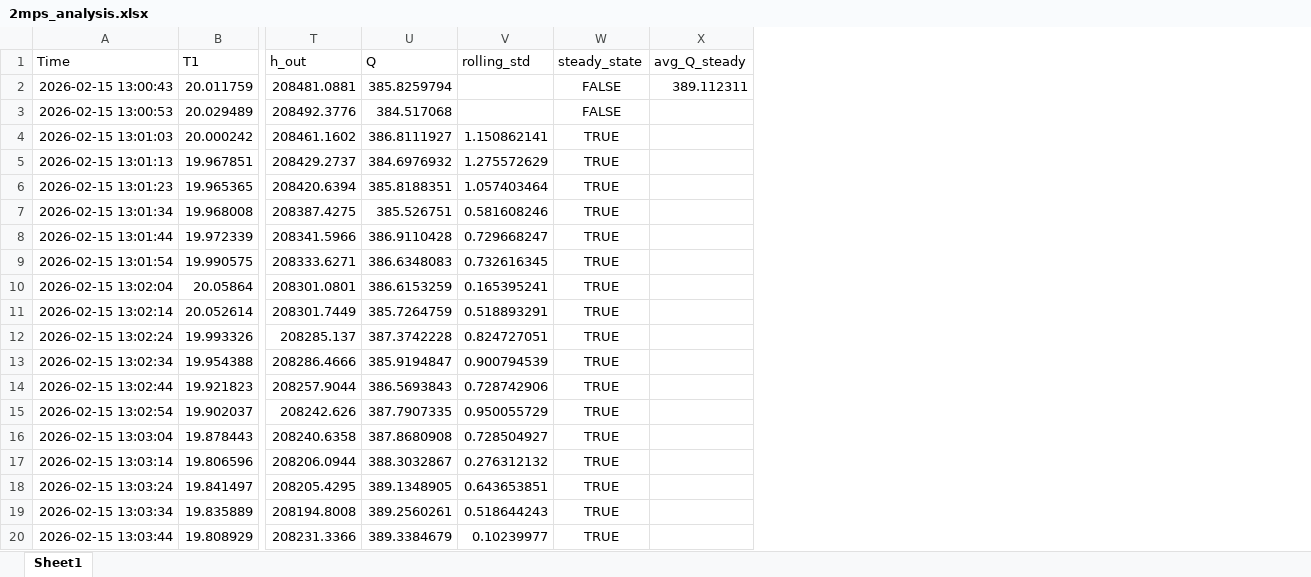
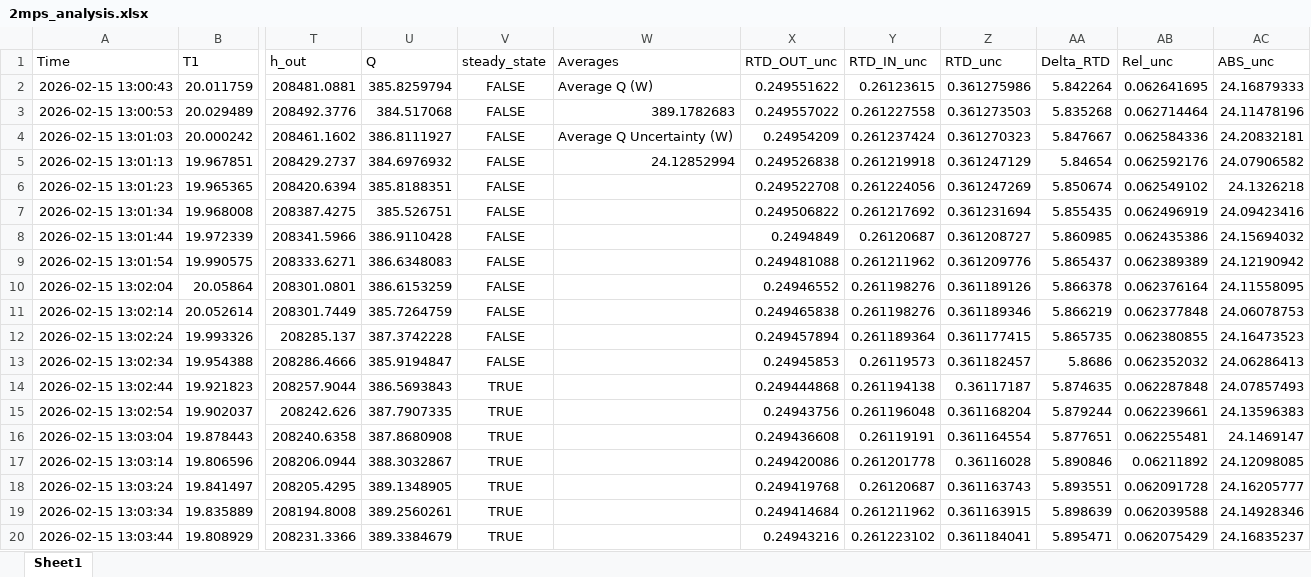
Before and after one commit to angelajping/excel_analysis_summer_2026, an Excel workbook: NURBS IDX30 PYTHON ANALYSIS/Back_final_15_2_26/15gps/2mps_analysis.xlsx, sheet Sheet1, drawn as a sheet; only a part is shown, gaps mark what is left out; values as stored, in another font and other column widths than the file's, no borders; removed rows and columns are numbered as before the commit, all else as after; the diff names each change by its address in the sheet, - before the commit and + after, or states it on an @@ line.

```diff
--- a/NURBS IDX30 PYTHON ANALYSIS/Back_final_15_2_26/15gps/2mps_analysis.xlsx (sheet Sheet1)
+++ b/NURBS IDX30 PYTHON ANALYSIS/Back_final_15_2_26/15gps/2mps_analysis.xlsx (sheet Sheet1)
-column V (rolling_std), rows 4-20: 1.150862141 | 1.275572629 | 1.057403464 | 0.581608246 | 0.729668247 | 0.732616345 | 0.165395241 | 0.518893291 | 0.824727051 | 0.900794539 | 0.728742906 | 0.950055729 | 0.728504927 | 0.276312132 | 0.643653851 | 0.518644243 | 0.10239977
-column X (avg_Q_steady), row 2: 389.112311
+column W (Averages), rows 2-5: Average Q (W) | 389.1782683 | Average Q Uncertainty (W) | 24.12852994
+column X (RTD_OUT_unc), rows 2-20: 0.249551622 | 0.249557022 | 0.24954209 | 0.249526838 | 0.249522708 | 0.249506822 | 0.2494849 | 0.249481088 | 0.24946552 | 0.249465838 | 0.249457894 | 0.24945853 | 0.249444868 | 0.24943756 | 0.249436608 | 0.249420086 | 0.249419768 | 0.249414684 | 0.24943216
+column Y (RTD_IN_unc), rows 2-20: 0.26123615 | 0.261227558 | 0.261237424 | 0.261219918 | 0.261224056 | 0.261217692 | 0.26120687 | 0.261211962 | 0.261198276 | 0.261198276 | 0.261189364 | 0.26119573 | 0.261194138 | 0.261196048 | 0.26119191 | 0.261201778 | 0.26120687 | 0.261211962 | 0.261223102
+column Z (RTD_unc), rows 2-20: 0.361275986 | 0.361273503 | 0.361270323 | 0.361247129 | 0.361247269 | 0.361231694 | 0.361208727 | 0.361209776 | 0.361189126 | 0.361189346 | 0.361177415 | 0.361182457 | 0.36117187 | 0.361168204 | 0.361164554 | 0.36116028 | 0.361163743 | 0.361163915 | 0.361184041
+column AA (Delta_RTD), rows 2-20: 5.842264 | 5.835268 | 5.847667 | 5.84654 | 5.850674 | 5.855435 | 5.860985 | 5.865437 | 5.866378 | 5.866219 | 5.865735 | 5.8686 | 5.874635 | 5.879244 | 5.877651 | 5.890846 | 5.893551 | 5.898639 | 5.895471
+column AB (Rel_unc), rows 2-20: 0.062641695 | 0.062714464 | 0.062584336 | 0.062592176 | 0.062549102 | 0.062496919 | 0.062435386 | 0.062389389 | 0.062376164 | 0.062377848 | 0.062380855 | 0.062352032 | 0.062287848 | 0.062239661 | 0.062255481 | 0.06211892 | 0.062091728 | 0.062039588 | 0.062075429
+column AC (ABS_unc), rows 2-20: 24.16879333 | 24.11478196 | 24.20832181 | 24.07906582 | 24.1326218 | 24.09423416 | 24.15694032 | 24.12190942 | 24.11558095 | 24.06078753 | 24.16473523 | 24.06286413 | 24.07857493 | 24.13596383 | 24.1469147 | 24.12098085 | 24.16205777 | 24.14928346 | 24.16835237
-V4:V13 (steady_state): TRUE
+V4:V13 (steady_state): FALSE
```
Also changed, not shown: NURBS IDX30 PYTHON ANALYSIS/Back_final_15_2_26/15gps/6mps_analysis.xlsx, NURBS IDX30 PYTHON ANALYSIS/Back_final_15_2_26/15gps/7mps_analysis.xlsx, 30 other files.
